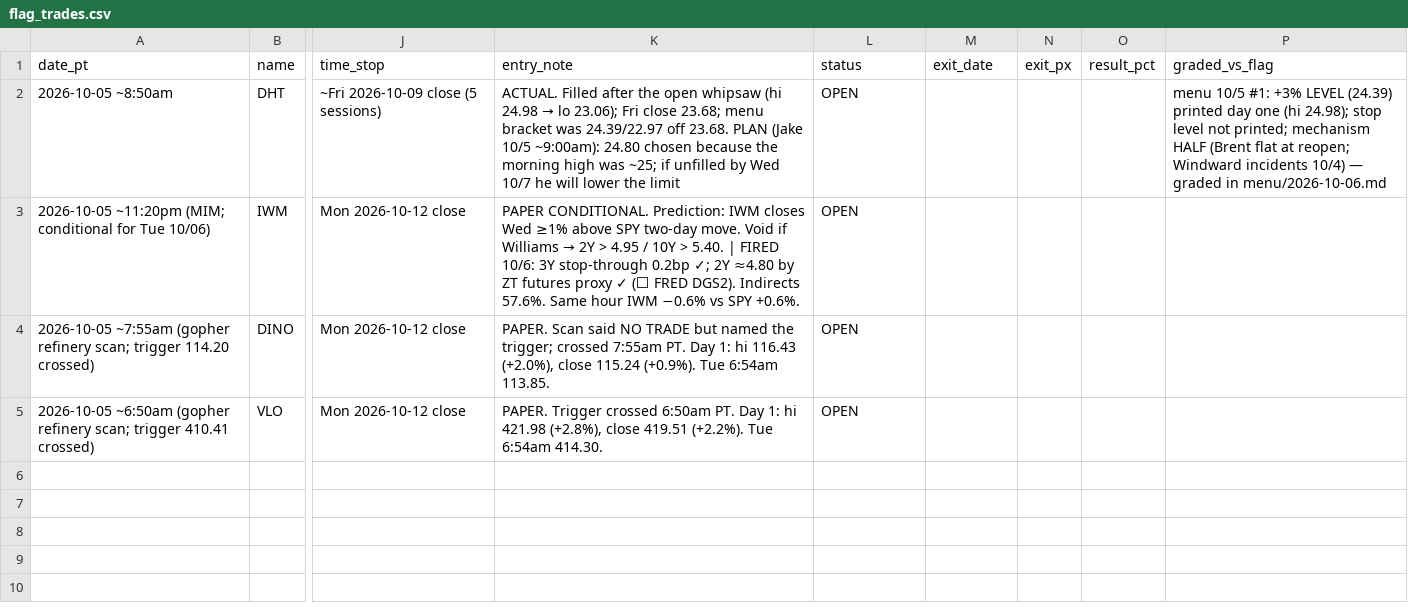
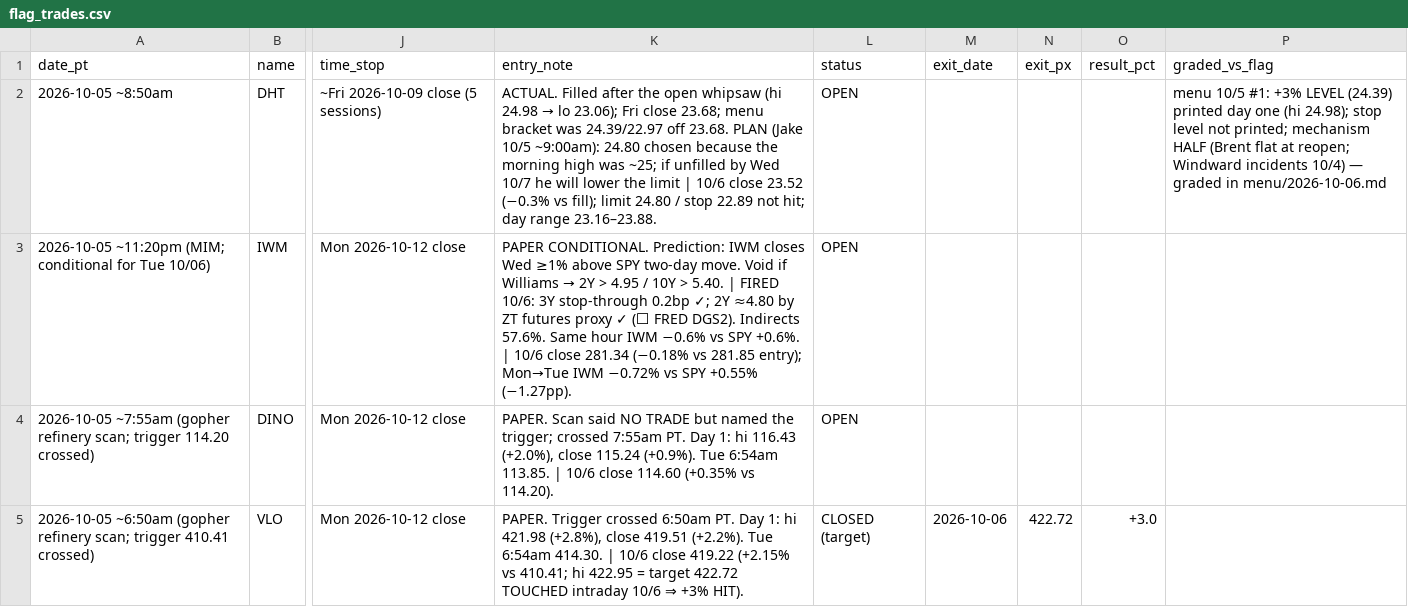
Before and after one commit to smsyt4sjvc-crypto/Wiki-Brain, a CSV file: data/flag_trades.csv, drawn as a sheet; only a part is shown, gaps mark what is left out; the diff names each change by its address in the sheet, - before the commit and + after, or states it on an @@ line.

```diff
--- a/data/flag_trades.csv
+++ b/data/flag_trades.csv
-K2 (entry_note): …the limit
+K2 (entry_note): …the limit | 10/6 close 23.52 (−0.3% vs fill); limit 24.80 / stop 22.89 not hit; day range 23.16–23.88.
-K3 (entry_note): …SPY +0.6%.
+K3 (entry_note): …SPY +0.6%. | 10/6 close 281.34 (−0.18% vs 281.85 entry); Mon→Tue IWM −0.72% vs SPY +0.55% (−1.27pp).
-K4 (entry_note): …6:54am 113.85.
+K4 (entry_note): …6:54am 113.85. | 10/6 close 114.60 (+0.35% vs 114.20).
-K5 (entry_note): …6:54am 414.30.
+K5 (entry_note): …6:54am 414.30. | 10/6 close 419.22 (+2.15% vs 410.41; hi 422.95 = target 422.72 TOUCHED intraday 10/6 ⇒ +3% HIT).
-L5 (status): OPEN
+L5 (status): CLOSED (target)
-M5 (exit_date): (empty)
+M5 (exit_date): 2026-10-06
-N5 (exit_px): (empty)
+N5 (exit_px): 422.72
-O5 (result_pct): (empty)
+O5 (result_pct): +3.0
```
Also changed, not shown: data/fragility/move_provenance.csv, data/fragility/series/move.csv, 42 other files.
